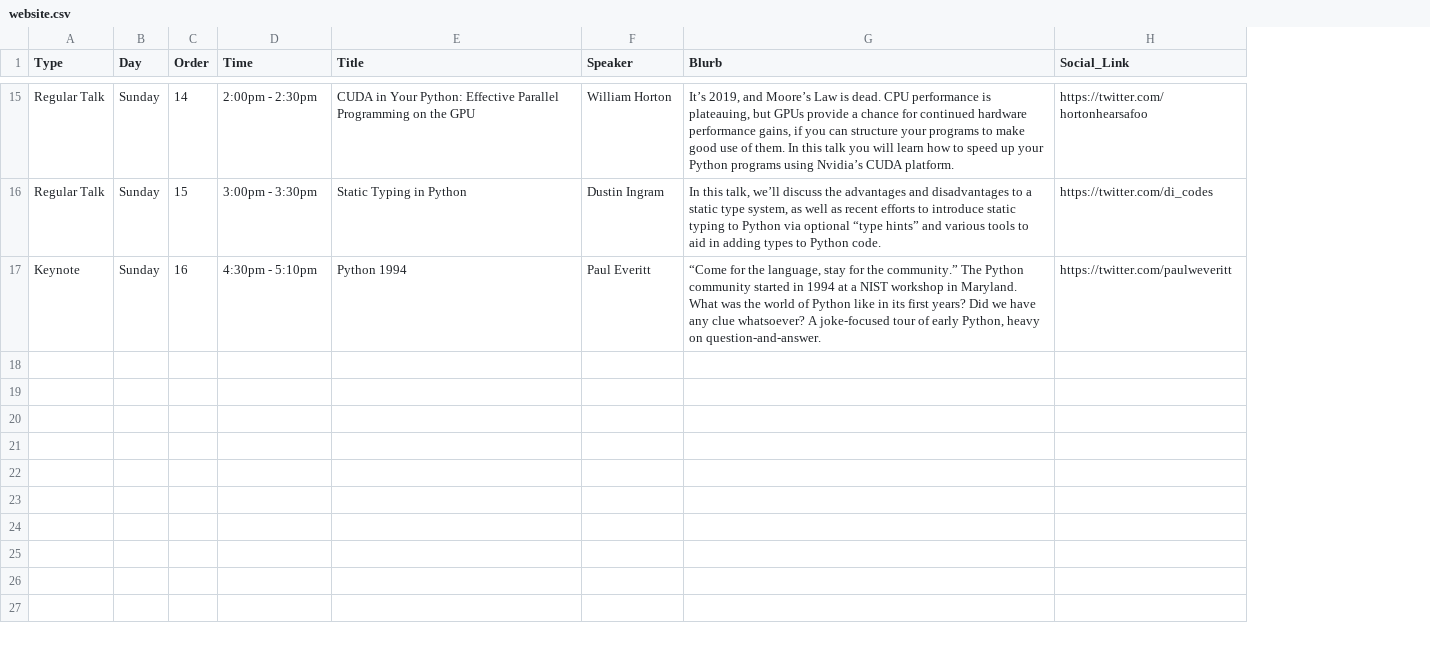
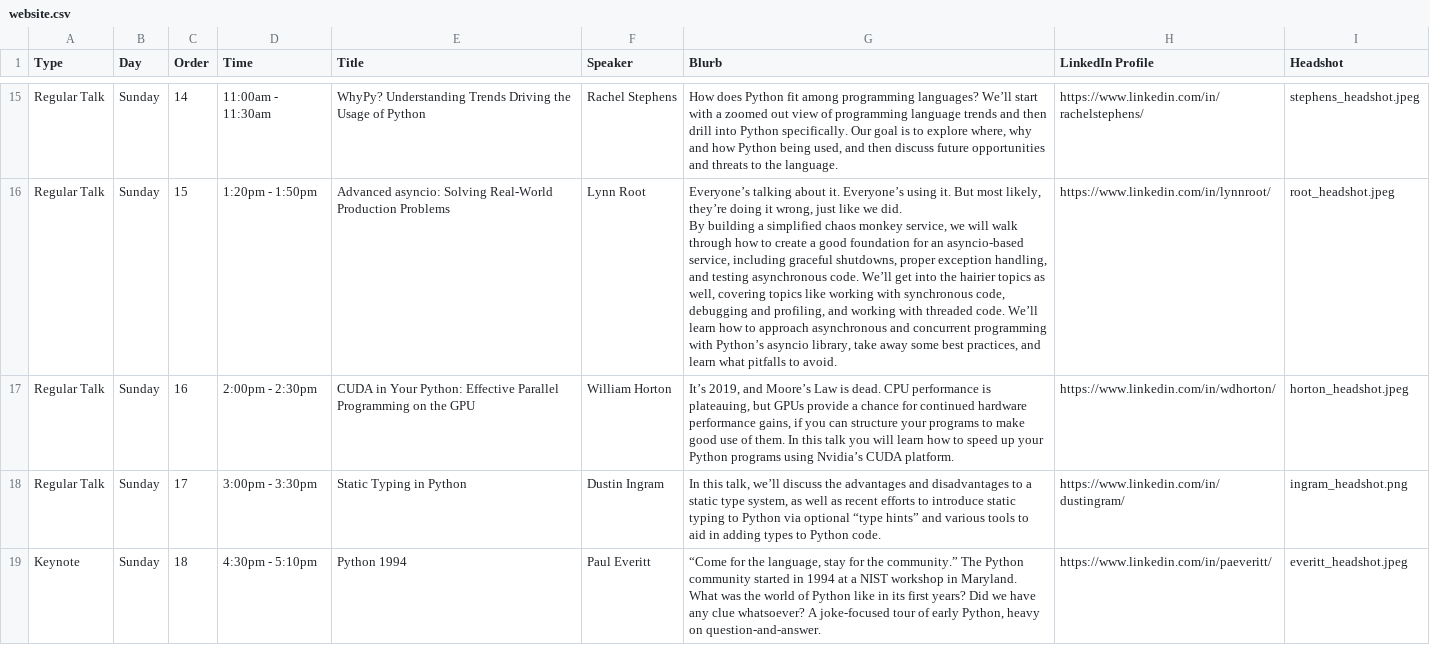
Before and after one commit to PyColorado/pycolorado.org, a CSV file: src/data/website.csv, drawn as a sheet; only a part is shown, gaps mark what is left out; removed rows and columns are numbered as before the commit, all else as after; ↵ is a line break in a cell; the diff covers the shown part only; the diff names each change by its address in the sheet, - before the commit and + after, or states it on an @@ line.

Commit message:
add workshop info and linkedin profiles to JSON schedule and headshots

```diff
--- a/src/data/website.csv
+++ b/src/data/website.csv
-column H (Social_Link), rows 15-17: https://twitter.com/hortonhearsafoo | https://twitter.com/di_codes | https://twitter.com/paulweveritt
+column H (LinkedIn Profile), rows 15-17: https://www.linkedin.com/in/rachelstephens/ | https://www.linkedin.com/in/lynnroot/ | https://www.linkedin.com/in/wdhorton/
+column I (Headshot), rows 15-17: stephens_headshot.jpeg | root_headshot.jpeg | horton_headshot.jpeg
-D15 (Time): 2:00pm - 2:30pm
+D15 (Time): 11:00am - 11:30am
-E15 (Title): CUDA in Your Python: Effective Parallel Programming on the GPU
+E15 (Title): WhyPy? Understanding Trends Driving the Usage of Python
-F15 (Speaker): William Horton
+F15 (Speaker): Rachel Stephens
-G15 (Blurb): It’s 2019, and Moore’s Law is dead. CPU performance is plateauing, but GPUs provide a chance for continued hardware performance gains, if you can structure your programs to make good use of them. In this talk you will learn how to speed up your Python programs using Nvidia’s CUDA platform.
+G15 (Blurb): How does Python fit among programming languages? We’ll start with a zoomed out view of programming language trends and then drill into Python specifically. Our goal is to explore where, why and how Python being used, and then discuss future opportunities and threats to the language.
-D16 (Time): 3:00pm - 3:30pm
+D16 (Time): 1:20pm - 1:50pm
-E16 (Title): Static Typing in Python
+E16 (Title): Advanced asyncio: Solving Real-World Production Problems
-F16 (Speaker): Dustin Ingram
+F16 (Speaker): Lynn Root
-G16 (Blurb): In this talk, we’ll discuss the advantages and disadvantages to a static type system, as well as recent efforts to introduce static typing to Python via optional “type hints” and various tools to aid in adding types to Python code.
+G16 (Blurb): Everyone’s talking about it. Everyone’s using it. But most likely, they’re doing it wrong, just like we did. ↵ By building a simplified chaos monkey service, we will walk through how to create a good foundation for an asyncio-based service, including graceful shutdowns, proper exception handling, and testing asynchronous code. We’ll get into the hairier topics as well, covering topics like working with synchronous code, debugging and profiling, and working with threaded code. We’ll learn how to approach asynchronous and concurrent programming with Python’s asyncio library, take away some best practices, and learn what pitfalls to avoid.
-A17 (Type): Keynote
+A17 (Type): Regular Talk
-D17 (Time): 4:30pm - 5:10pm
+D17 (Time): 2:00pm - 2:30pm
-E17 (Title): Python 1994
+E17 (Title): CUDA in Your Python: Effective Parallel Programming on the GPU
-F17 (Speaker): Paul Everitt
+F17 (Speaker): William Horton
-G17 (Blurb): “Come for the language, stay for the community.” The Python community started in 1994 at a NIST workshop in Maryland. What was the world of Python like in its first years? Did we have any clue whatsoever? A joke-focused tour of early Python, heavy on question-and-answer.
+G17 (Blurb): It’s 2019, and Moore’s Law is dead. CPU performance is plateauing, but GPUs provide a chance for continued hardware performance gains, if you can structure your programs to make good use of them. In this talk you will learn how to speed up your Python programs using Nvidia’s CUDA platform.
+row 18: Regular Talk | Sunday | 17 | 3:00pm - 3:30pm | Static Typing in Python | Dustin Ingram | In this talk, we’ll discuss the advantages and disadvantages to a static type system, as well as recent efforts to introduce static typing to Python via optional “type hints” and various tools to aid in adding types to Python code. | https://www.linkedin.com/in/dustingram/ | ingram_headshot.png
+row 19: Keynote | Sunday | 18 | 4:30pm - 5:10pm | Python 1994 | Paul Everitt | “Come for the language, stay for the community.” The Python community started in 1994 at a NIST workshop in Maryland. What was the world of Python like in its first years? Did we have any clue whatsoever? A joke-focused tour of early Python, heavy on question-and-answer. | https://www.linkedin.com/in/paeveritt/ | everitt_headshot.jpeg
```
Also changed, not shown: 59 edited cells elsewhere in this file, 20 other files.
